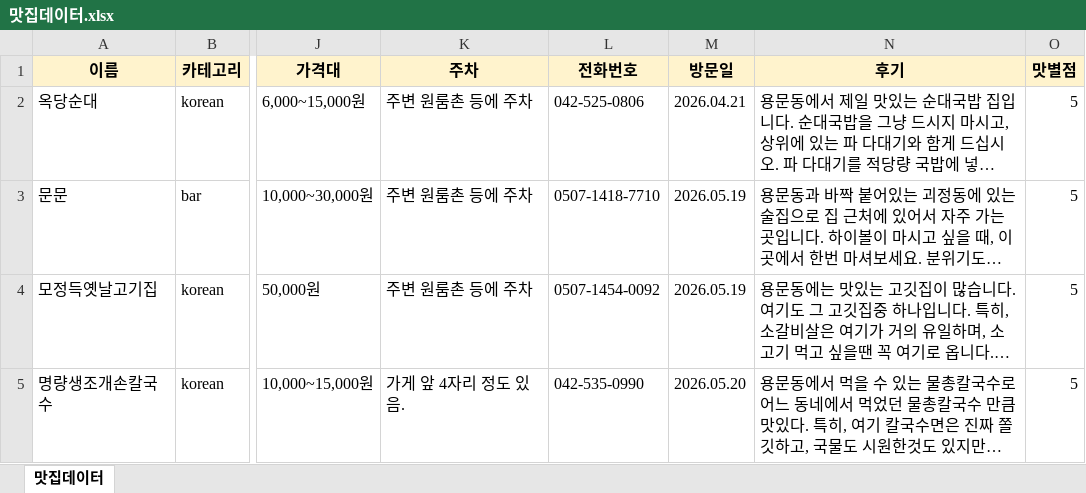
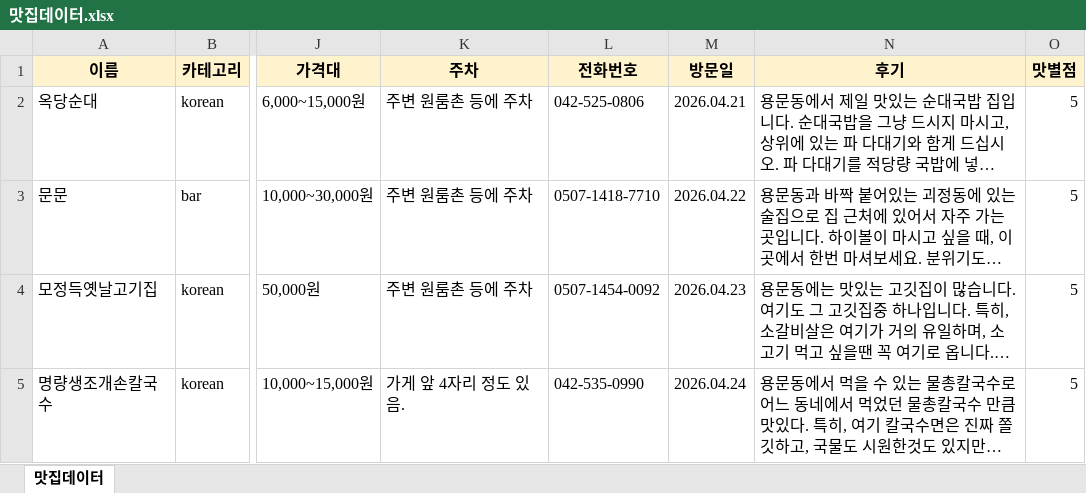
Before and after one commit to Changhasong/mot_house, an Excel workbook: 맛집데이터.xlsx, sheet 맛집데이터, drawn as a sheet; only a part is shown, gaps mark what is left out; long unchanged cells end in …; values as stored, in another font and other column widths than the file's, no borders; the diff covers the shown part only; the diff names each change by its address in the sheet, - before the commit and + after, or states it on an @@ line.

```diff
--- a/맛집데이터.xlsx (sheet 맛집데이터)
+++ b/맛집데이터.xlsx (sheet 맛집데이터)
-M3 (방문일): 2026.05.19
+M3 (방문일): 2026.04.22
-M4 (방문일): 2026.05.19
+M4 (방문일): 2026.04.23
-M5 (방문일): 2026.05.20
+M5 (방문일): 2026.04.24
```
Also changed, not shown: 1 added row and 1 removed row elsewhere in this sheet, 8 other files.
